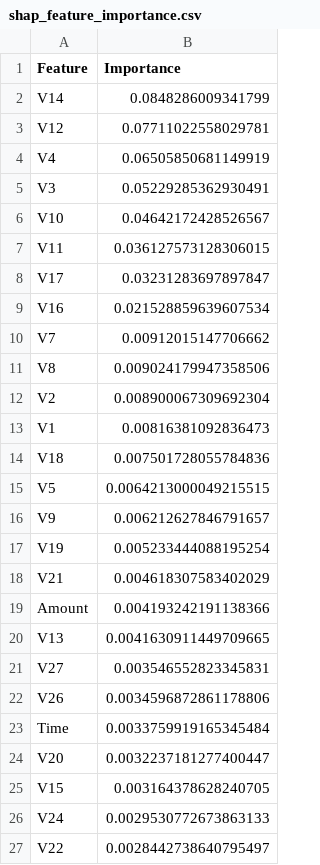
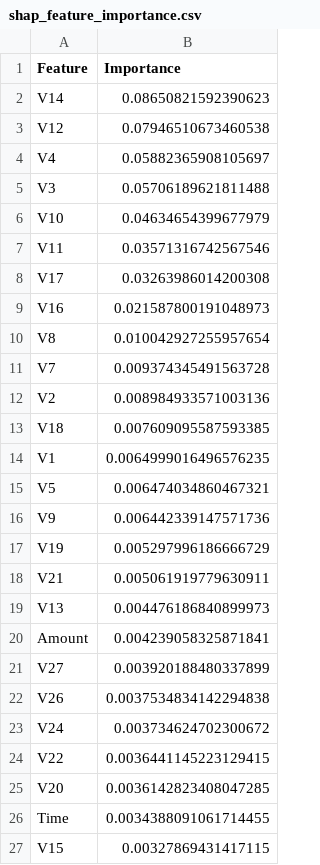
Before and after one commit to chaitanya915/Credit-Card-Fraud-Detection, a CSV file: reports/shap_feature_importance.csv, drawn as a sheet; only a part is shown; the diff covers the shown part only.

Commit message:
Added SHAP global explanations and feature importance

```diff
--- a/reports/shap_feature_importance.csv
+++ b/reports/shap_feature_importance.csv
@@ -1,27 +1,27 @@
 Feature,Importance
-V14,0.0848286009341799
-V12,0.07711022558029781
-V4,0.06505850681149919
-V3,0.05229285362930491
-V10,0.04642172428526567
-V11,0.036127573128306015
-V17,0.03231283697897847
-V16,0.021528859639607534
-V7,0.00912015147706662
-V8,0.009024179947358506
-V2,0.008900067309692304
-V1,0.00816381092836473
-V18,0.007501728055784836
-V5,0.0064213000049215515
-V9,0.006212627846791657
-V19,0.005233444088195254
-V21,0.004618307583402029
-Amount,0.004193242191138366
-V13,0.0041630911449709665
-V27,0.003546552823345831
-V26,0.0034596872861178806
-Time,0.0033759919165345484
-V20,0.0032237181277400447
-V15,0.003164378628240705
-V24,0.0029530772673863133
-V22,0.0028442738640795497
+V14,0.08650821592390623
+V12,0.07946510673460538
+V4,0.05882365908105697
+V3,0.05706189621811488
+V10,0.04634654399677979
+V11,0.03571316742567546
+V17,0.03263986014200308
+V16,0.021587800191048973
+V8,0.010042927255957654
+V7,0.009374345491563728
+V2,0.008984933571003136
+V18,0.007609095587593385
+V1,0.0064999016496576235
+V5,0.006474034860467321
+V9,0.006442339147571736
+V19,0.005297996186666729
+V21,0.005061919779630911
+V13,0.004476186840899973
+Amount,0.004239058325871841
+V27,0.003920188480337899
+V26,0.0037534834142294838
+V24,0.003734624702300672
+V22,0.0036441145223129415
+V20,0.0036142823408047285
+Time,0.0034388091061714455
+V15,0.00327869431417115
```
Also changed, not shown: 1 added row, 1 removed row and 3 edited cells elsewhere in this file, 5 other files.
